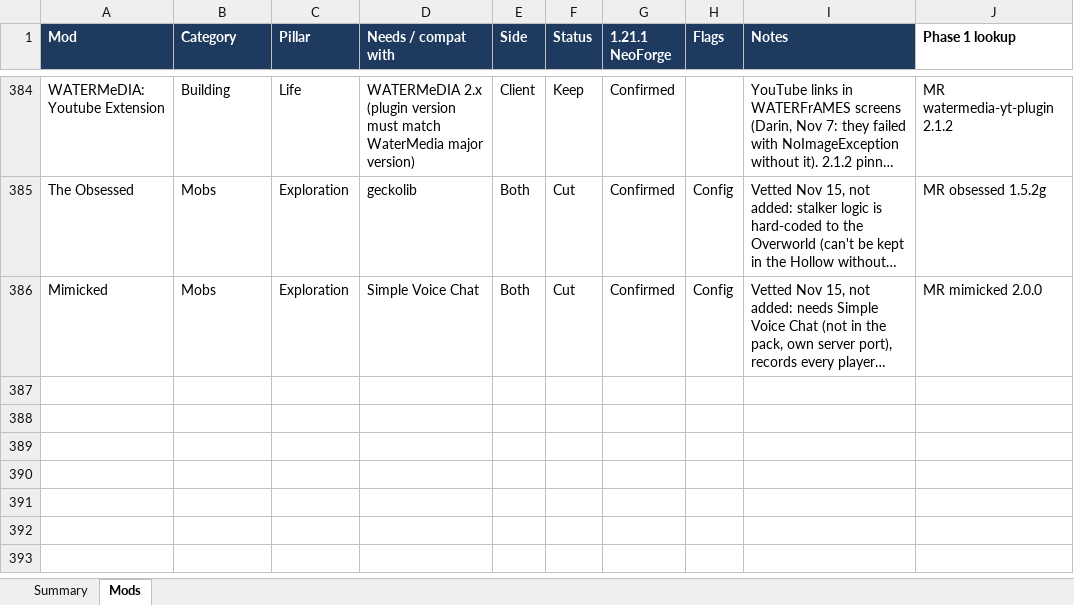
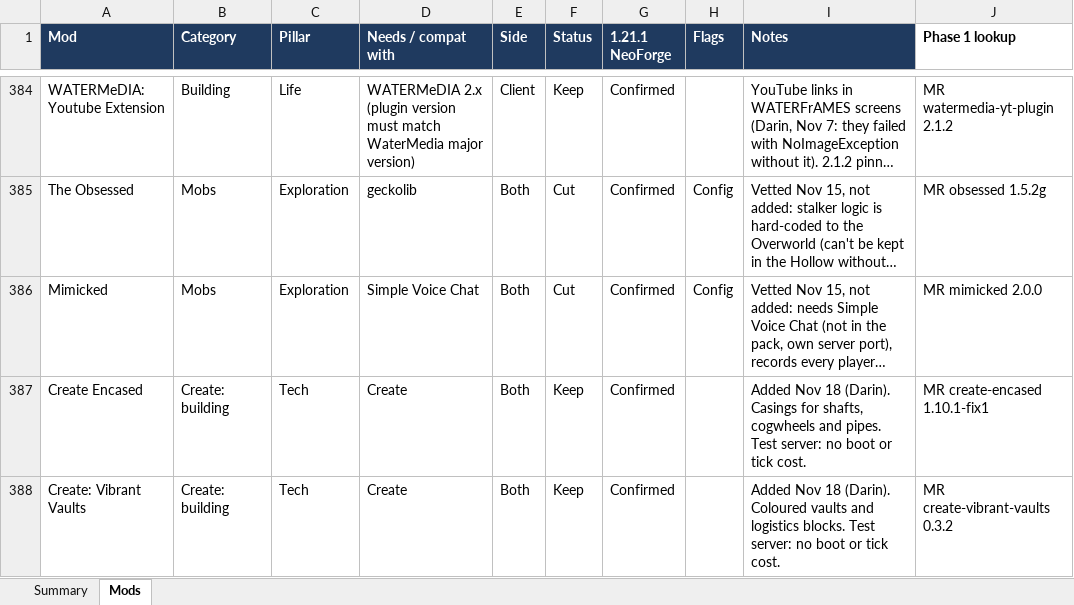
Before and after one commit to Darin-Barth/strata, an Excel workbook: docs/strata-mod-tracker.xlsx, sheet Mods, drawn as a sheet; only a part is shown, gaps mark what is left out; long unchanged cells end in …; values as stored, in another font and other column widths than the file's, no borders; conditional formats not drawn; the diff names each change by its address in the sheet, - before the commit and + after, or states it on an @@ line.

```diff
--- a/docs/strata-mod-tracker.xlsx (sheet Mods)
+++ b/docs/strata-mod-tracker.xlsx (sheet Mods)
+row 387: Create Encased | Create: building | Tech | Create | Both | Keep | Confirmed |  | Added Nov 18 (Darin). Casings for shafts, cogwheels and pipes. Test server: no boot or tick cost. | MR create-encased 1.10.1-fix1
+row 388: Create: Vibrant Vaults | Create: building | Tech | Create | Both | Keep | Confirmed |  | Added Nov 18 (Darin). Coloured vaults and logistics blocks. Test server: no boot or tick cost. | MR create-vibrant-vaults 0.3.2
```
Also changed, not shown: 5 other files.
